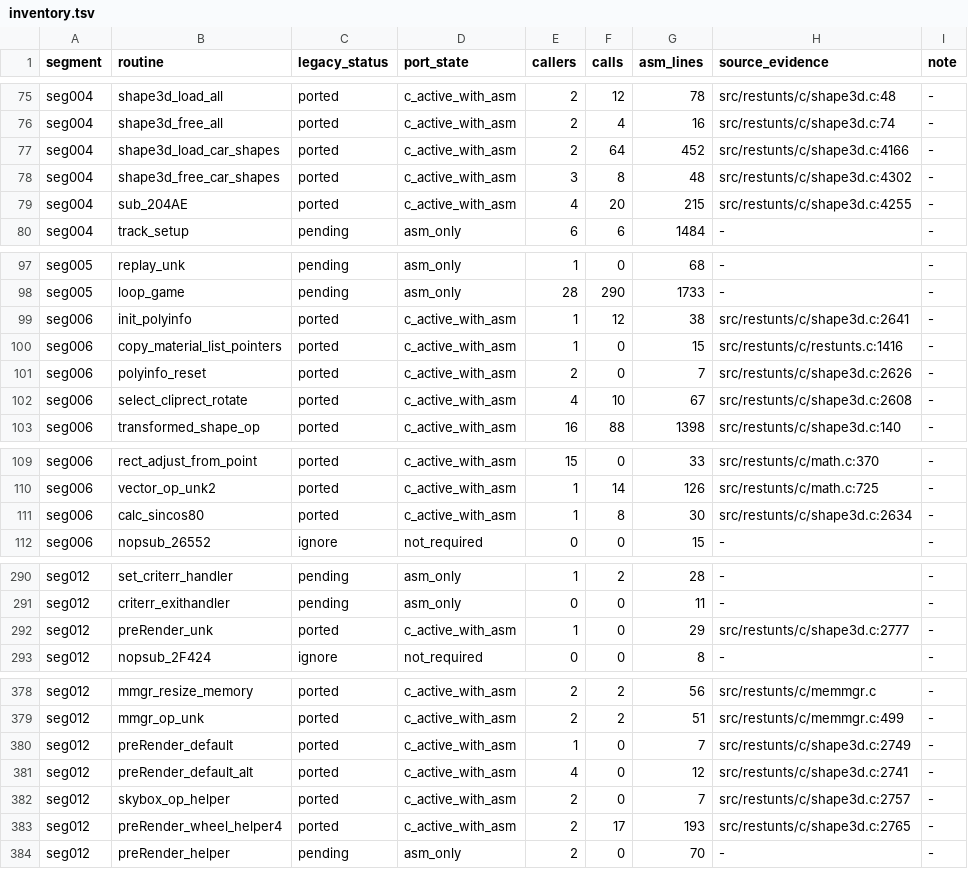
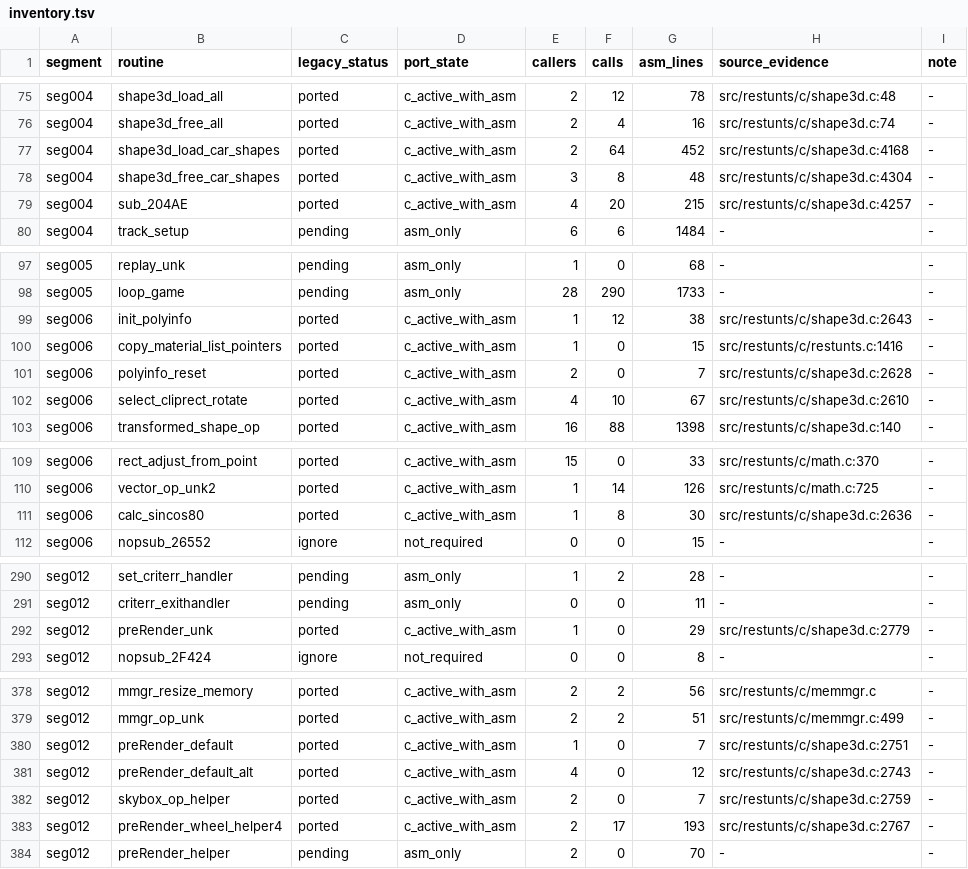
Before and after one commit to CommonLoon102/restunts4d, a TSV file: src/restunts/porting/inventory.tsv, drawn as a sheet; only a part is shown, gaps mark what is left out; the diff covers the shown part only.

```diff
--- a/src/restunts/porting/inventory.tsv
+++ b/src/restunts/porting/inventory.tsv
@@ -76,5 +76,5 @@ seg004	shape3d_load_all	ported	c_active_with_asm	2	12	78	src/restunts/c/shape3d.
 seg004	shape3d_free_all	ported	c_active_with_asm	2	4	16	src/restunts/c/shape3d.c:74	-
-seg004	shape3d_load_car_shapes	ported	c_active_with_asm	2	64	452	src/restunts/c/shape3d.c:4166	-
-seg004	shape3d_free_car_shapes	ported	c_active_with_asm	3	8	48	src/restunts/c/shape3d.c:4302	-
-seg004	sub_204AE	ported	c_active_with_asm	4	20	215	src/restunts/c/shape3d.c:4255	-
+seg004	shape3d_load_car_shapes	ported	c_active_with_asm	2	64	452	src/restunts/c/shape3d.c:4168	-
+seg004	shape3d_free_car_shapes	ported	c_active_with_asm	3	8	48	src/restunts/c/shape3d.c:4304	-
+seg004	sub_204AE	ported	c_active_with_asm	4	20	215	src/restunts/c/shape3d.c:4257	-
 seg004	track_setup	pending	asm_only	6	6	1484	-	-
@@ -98,6 +98,6 @@ seg005	replay_unk	pending	asm_only	1	0	68	-	-
 seg005	loop_game	pending	asm_only	28	290	1733	-	-
-seg006	init_polyinfo	ported	c_active_with_asm	1	12	38	src/restunts/c/shape3d.c:2641	-
+seg006	init_polyinfo	ported	c_active_with_asm	1	12	38	src/restunts/c/shape3d.c:2643	-
 seg006	copy_material_list_pointers	ported	c_active_with_asm	1	0	15	src/restunts/c/restunts.c:1416	-
-seg006	polyinfo_reset	ported	c_active_with_asm	2	0	7	src/restunts/c/shape3d.c:2626	-
-seg006	select_cliprect_rotate	ported	c_active_with_asm	4	10	67	src/restunts/c/shape3d.c:2608	-
+seg006	polyinfo_reset	ported	c_active_with_asm	2	0	7	src/restunts/c/shape3d.c:2628	-
+seg006	select_cliprect_rotate	ported	c_active_with_asm	4	10	67	src/restunts/c/shape3d.c:2610	-
 seg006	transformed_shape_op	ported	c_active_with_asm	16	88	1398	src/restunts/c/shape3d.c:140	-
@@ -110,3 +110,3 @@ seg006	rect_adjust_from_point	ported	c_active_with_asm	15	0	33	src/restunts/c/ma
 seg006	vector_op_unk2	ported	c_active_with_asm	1	14	126	src/restunts/c/math.c:725	-
-seg006	calc_sincos80	ported	c_active_with_asm	1	8	30	src/restunts/c/shape3d.c:2634	-
+seg006	calc_sincos80	ported	c_active_with_asm	1	8	30	src/restunts/c/shape3d.c:2636	-
 seg006	nopsub_26552	ignore	not_required	0	0	15	-	-
@@ -291,3 +291,3 @@ seg012	set_criterr_handler	pending	asm_only	1	2	28	-	-
 seg012	criterr_exithandler	pending	asm_only	0	0	11	-	-
-seg012	preRender_unk	ported	c_active_with_asm	1	0	29	src/restunts/c/shape3d.c:2777	-
+seg012	preRender_unk	ported	c_active_with_asm	1	0	29	src/restunts/c/shape3d.c:2779	-
 seg012	nopsub_2F424	ignore	not_required	0	0	8	-	-
@@ -379,6 +379,6 @@ seg012	mmgr_resize_memory	ported	c_active_with_asm	2	2	56	src/restunts/c/memmgr.
 seg012	mmgr_op_unk	ported	c_active_with_asm	2	2	51	src/restunts/c/memmgr.c:499	-
-seg012	preRender_default	ported	c_active_with_asm	1	0	7	src/restunts/c/shape3d.c:2749	-
-seg012	preRender_default_alt	ported	c_active_with_asm	4	0	12	src/restunts/c/shape3d.c:2741	-
-seg012	skybox_op_helper	ported	c_active_with_asm	2	0	7	src/restunts/c/shape3d.c:2757	-
-seg012	preRender_wheel_helper4	ported	c_active_with_asm	2	17	193	src/restunts/c/shape3d.c:2765	-
+seg012	preRender_default	ported	c_active_with_asm	1	0	7	src/restunts/c/shape3d.c:2751	-
+seg012	preRender_default_alt	ported	c_active_with_asm	4	0	12	src/restunts/c/shape3d.c:2743	-
+seg012	skybox_op_helper	ported	c_active_with_asm	2	0	7	src/restunts/c/shape3d.c:2759	-
+seg012	preRender_wheel_helper4	ported	c_active_with_asm	2	17	193	src/restunts/c/shape3d.c:2767	-
 seg012	preRender_helper	pending	asm_only	2	0	70	-	-
```
Also changed, not shown: 2 edited cells elsewhere in this file, 4 other files.
